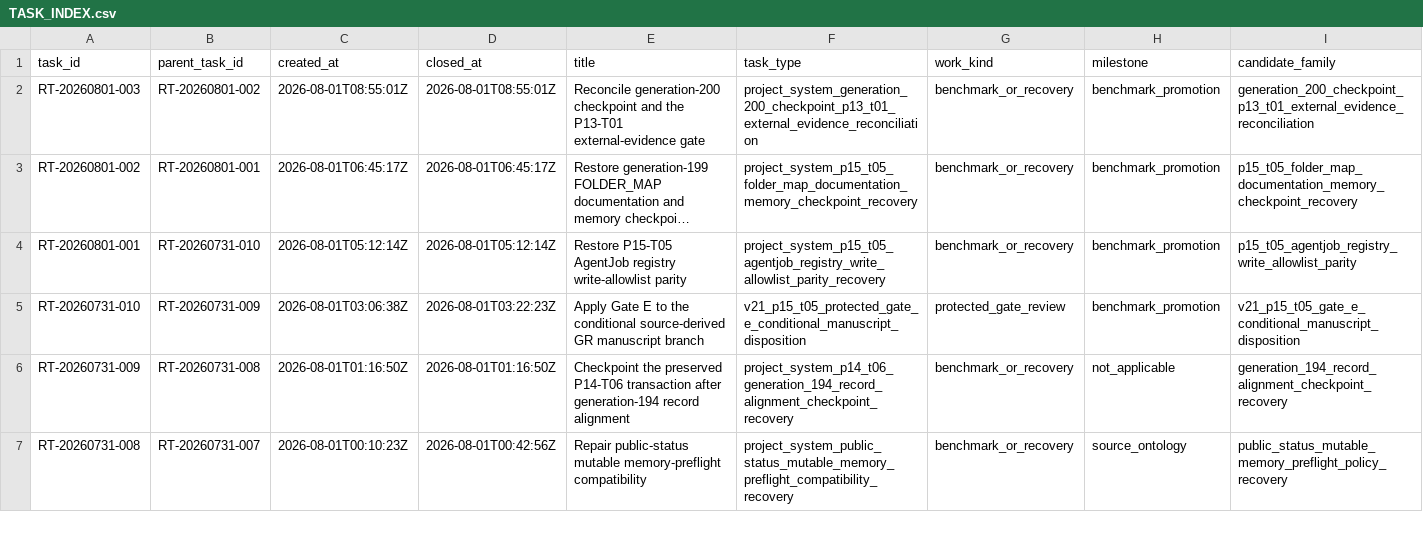
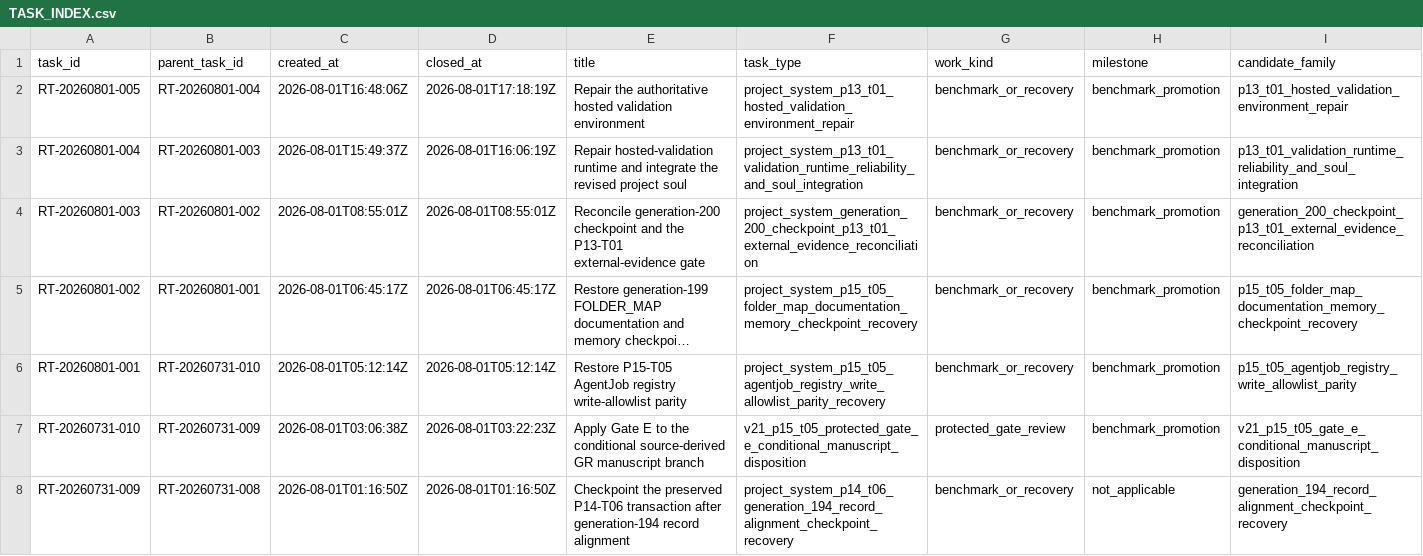
Before and after one commit to AngryOwlAI/The-AEther-Flow, a CSV file: research_control/tasks/TASK_INDEX.csv, drawn as a sheet; only a part is shown; the shorter side is filled out with more unchanged rows; long unchanged cells end in …; rows hold the shown columns only; the diff names each change by its address in the sheet, - before the commit and + after, or states it on an @@ line.

```diff
--- a/research_control/tasks/TASK_INDEX.csv
+++ b/research_control/tasks/TASK_INDEX.csv
+row 2: RT-20260801-005 | RT-20260801-004 | 2026-08-01T16:48:06Z | 2026-08-01T17:18:19Z | Repair the authoritative hosted validation environment | project_system_p13_t01_hosted_validation_environment_repair | benchmark_or_recovery | benchmark_promotion | p13_t01_hosted_validation_environment_repair
+row 3: RT-20260801-004 | RT-20260801-003 | 2026-08-01T15:49:37Z | 2026-08-01T16:06:19Z | Repair hosted-validation runtime and integrate the revised project soul | project_system_p13_t01_validation_runtime_reliability_and_soul_integration | benchmark_or_recovery | benchmark_promotion | p13_t01_validation_runtime_reliability_and_soul_integration
```
Also changed, not shown: registries/DIRECTOR_DECISION_REGISTRY.csv, registries/MARKDOWN_SOURCE_REGISTRY.csv, 26 other files.
